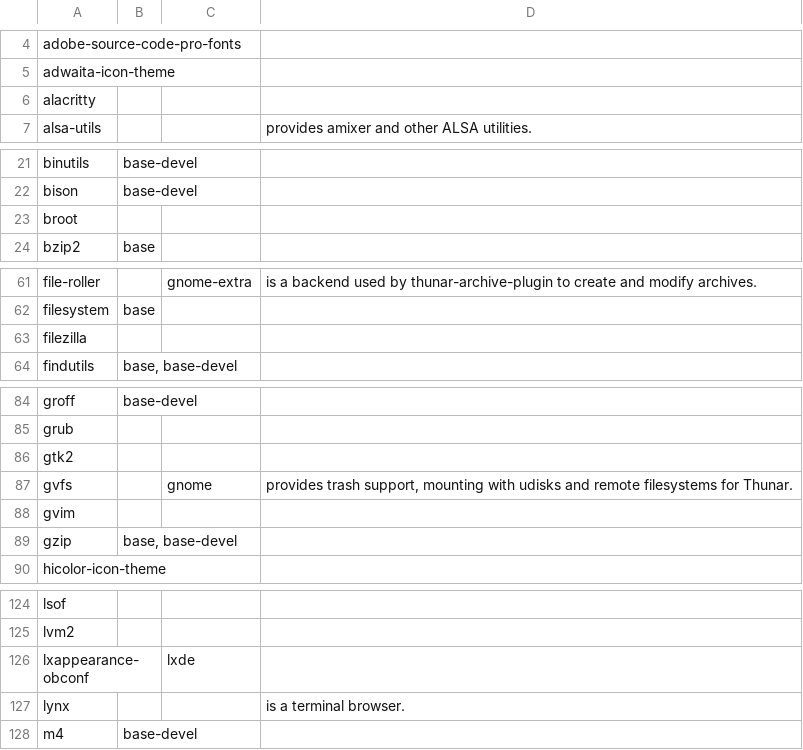
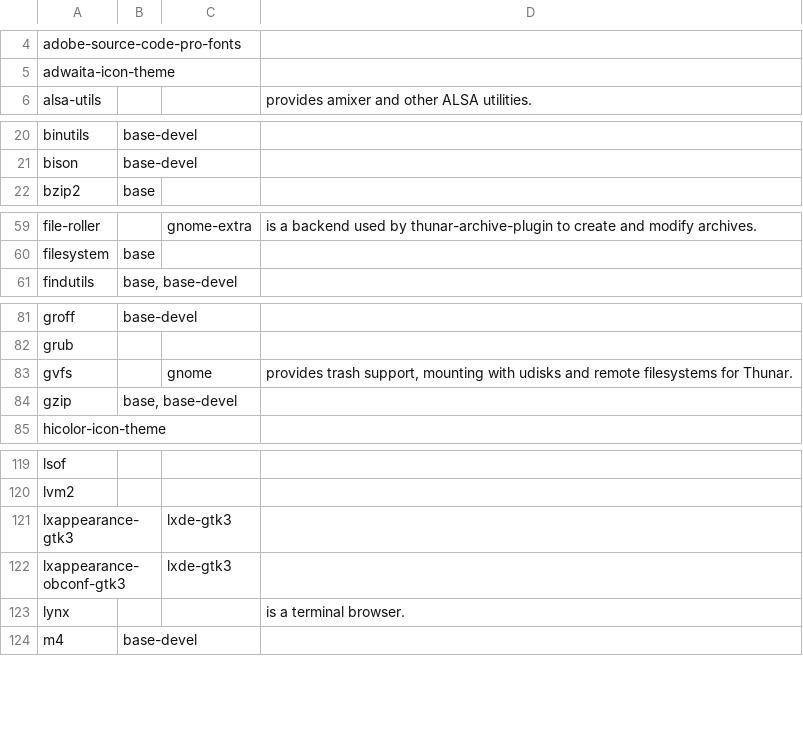
Before and after one commit to 00riddle00/npBuild, a TSV file: package-lists/pkgs-from-official.tsv, drawn as a sheet; only a part is shown, gaps mark what is left out; removed rows and columns are numbered as before the commit, all else as after; the diff covers the shown part only; the diff names each change by its address in the sheet, - before the commit and + after, or states it on an @@ line.

```diff
--- a/package-lists/pkgs-from-official.tsv
+++ b/package-lists/pkgs-from-official.tsv
-row 6: alacritty
-row 23: broot
-row 63: filezilla
-row 86: gtk2
-row 88: gvim
-row 126: lxappearance-obconf |  | lxde
+row 121: lxappearance-gtk3 |  | lxde-gtk3
+row 122: lxappearance-obconf-gtk3 |  | lxde-gtk3
```
Also changed, not shown: 1 added row and 1 removed row elsewhere in this file, package-lists/pkgs-from-aur.tsv.
